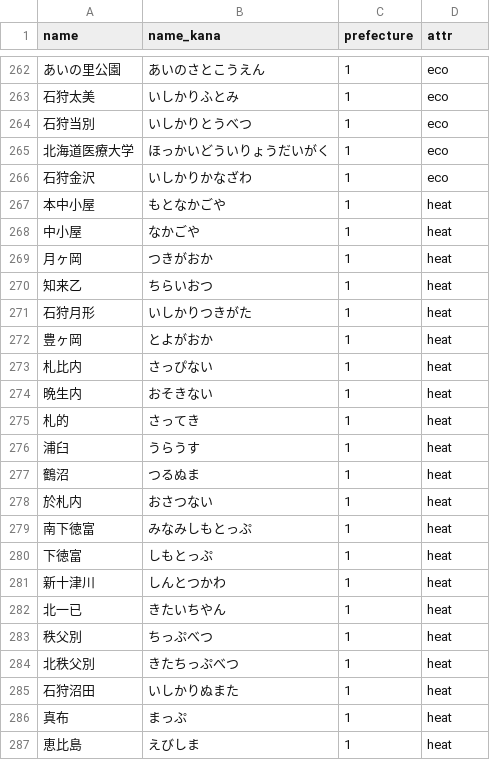
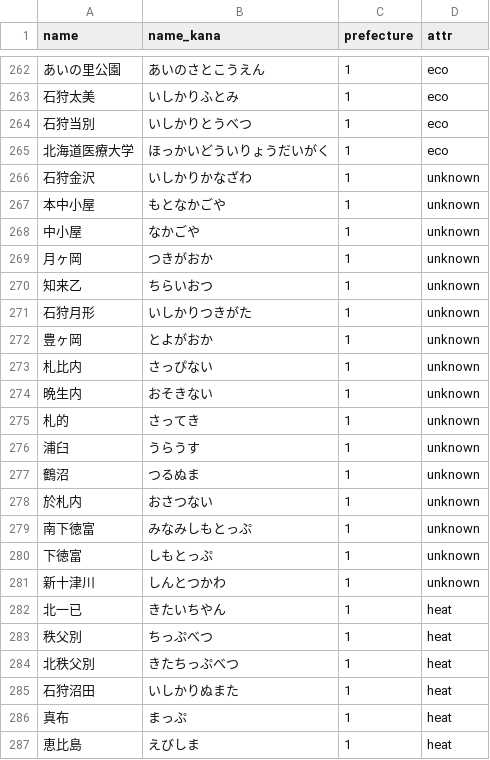
Before and after one commit to Seo-4d696b75/station_database, a CSV file: src/details/station.csv, drawn as a sheet; only a part is shown, gaps mark what is left out.

```diff
--- a/src/details/station.csv
+++ b/src/details/station.csv
@@ -265,18 +265,18 @@ name,name_kana,prefecture,attr
 北海道医療大学,ほっかいどういりょうだいがく,1,eco
-石狩金沢,いしかりかなざわ,1,eco
-本中小屋,もとなかごや,1,heat
-中小屋,なかごや,1,heat
-月ヶ岡,つきがおか,1,heat
-知来乙,ちらいおつ,1,heat
-石狩月形,いしかりつきがた,1,heat
-豊ヶ岡,とよがおか,1,heat
-札比内,さっぴない,1,heat
-晩生内,おそきない,1,heat
-札的,さってき,1,heat
-浦臼,うらうす,1,heat
-鶴沼,つるぬま,1,heat
-於札内,おさつない,1,heat
-南下徳富,みなみしもとっぷ,1,heat
-下徳富,しもとっぷ,1,heat
-新十津川,しんとつかわ,1,heat
+石狩金沢,いしかりかなざわ,1,unknown
+本中小屋,もとなかごや,1,unknown
+中小屋,なかごや,1,unknown
+月ヶ岡,つきがおか,1,unknown
+知来乙,ちらいおつ,1,unknown
+石狩月形,いしかりつきがた,1,unknown
+豊ヶ岡,とよがおか,1,unknown
+札比内,さっぴない,1,unknown
+晩生内,おそきない,1,unknown
+札的,さってき,1,unknown
+浦臼,うらうす,1,unknown
+鶴沼,つるぬま,1,unknown
+於札内,おさつない,1,unknown
+南下徳富,みなみしもとっぷ,1,unknown
+下徳富,しもとっぷ,1,unknown
+新十津川,しんとつかわ,1,unknown
 北一已,きたいちやん,1,heat
```
Also changed, not shown: 1 other file.
